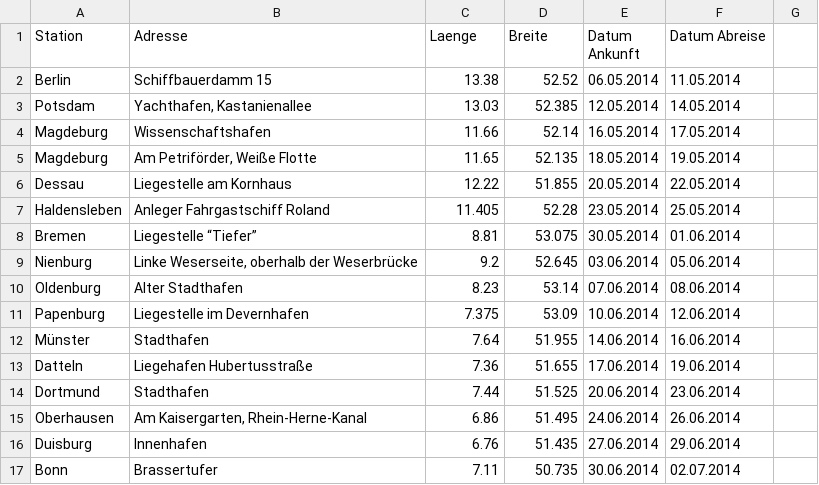
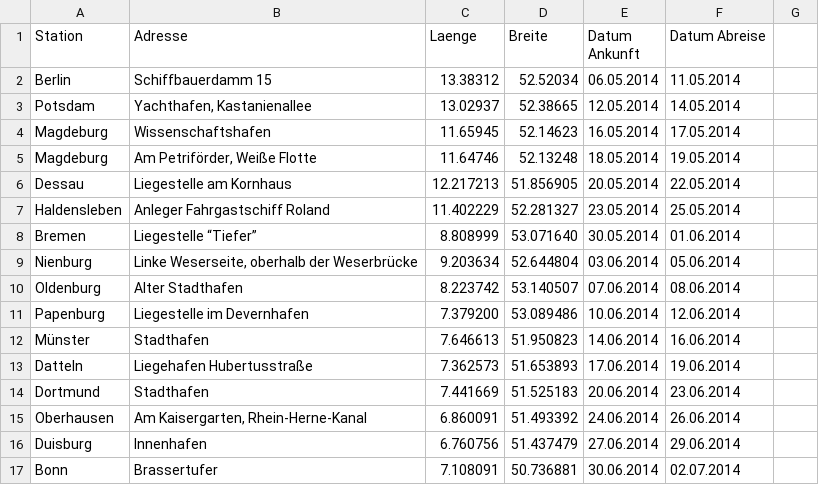
Before and after one commit to wmde/MSWissenschaft, a CSV file: pois/Geokoordinaten Stationen MS Wissenschaft.csv, drawn as a sheet; only a part is shown; the diff covers the shown part only.

Commit message:
Update Geokoordinaten Stationen MS Wissenschaft.csv

```diff
--- a/pois/Geokoordinaten Stationen MS Wissenschaft.csv
+++ b/pois/Geokoordinaten Stationen MS Wissenschaft.csv
@@ -1,17 +1,17 @@
 Station,Adresse,Laenge,Breite,Datum Ankunft,Datum Abreise
-Berlin,Schiffbauerdamm 15,13.38,52.52,06.05.2014, 11.05.2014
-Potsdam,"Yachthafen, Kastanienallee",13.03,52.385,12.05.2014, 14.05.2014
-Magdeburg,Wissenschaftshafen,11.66,52.14,16.05.2014, 17.05.2014
-Magdeburg,"Am Petriförder, Weiße Flotte",11.65,52.135,18.05.2014, 19.05.2014
-Dessau,Liegestelle am Kornhaus,12.22,51.855,20.05.2014, 22.05.2014
-Haldensleben,Anleger Fahrgastschiff Roland,11.405,52.28,23.05.2014, 25.05.2014
-Bremen,Liegestelle “Tiefer”,8.81,53.075,30.05.2014, 01.06.2014
-Nienburg,"Linke Weserseite, oberhalb der Weserbrücke",9.2,52.645,03.06.2014, 05.06.2014
-Oldenburg,Alter Stadthafen,8.23,53.14,07.06.2014, 08.06.2014
-Papenburg,Liegestelle im Devernhafen,7.375,53.09,10.06.2014, 12.06.2014
-Münster,Stadthafen,7.64,51.955,14.06.2014, 16.06.2014
-Datteln,Liegehafen Hubertusstraße,7.36,51.655,17.06.2014, 19.06.2014
-Dortmund,Stadthafen,7.44,51.525,20.06.2014, 23.06.2014
-Oberhausen,"Am Kaisergarten, Rhein-Herne-Kanal",6.86,51.495,24.06.2014, 26.06.2014
-Duisburg,Innenhafen,6.76,51.435,27.06.2014, 29.06.2014
-Bonn,Brassertufer,7.11,50.735,30.06.2014, 02.07.2014
+Berlin,Schiffbauerdamm 15,13.38312,52.52034,06.05.2014, 11.05.2014
+Potsdam,"Yachthafen, Kastanienallee",13.02937,52.38665,12.05.2014, 14.05.2014
+Magdeburg,Wissenschaftshafen,11.65945,52.14623,16.05.2014, 17.05.2014
+Magdeburg,"Am Petriförder, Weiße Flotte",11.64746,52.13248,18.05.2014, 19.05.2014
+Dessau,Liegestelle am Kornhaus,12.217213,51.856905,20.05.2014, 22.05.2014
+Haldensleben,Anleger Fahrgastschiff Roland,11.402229,52.281327,23.05.2014, 25.05.2014
+Bremen,Liegestelle “Tiefer”,8.808999,53.071640,30.05.2014, 01.06.2014
+Nienburg,"Linke Weserseite, oberhalb der Weserbrücke",9.203634,52.644804,03.06.2014, 05.06.2014
+Oldenburg,Alter Stadthafen,8.223742,53.140507,07.06.2014, 08.06.2014
+Papenburg,Liegestelle im Devernhafen,7.379200,53.089486,10.06.2014, 12.06.2014
+Münster,Stadthafen,7.646613,51.950823,14.06.2014, 16.06.2014
+Datteln,Liegehafen Hubertusstraße,7.362573,51.653893,17.06.2014, 19.06.2014
+Dortmund,Stadthafen,7.441669,51.525183,20.06.2014, 23.06.2014
+Oberhausen,"Am Kaisergarten, Rhein-Herne-Kanal",6.860091,51.493392,24.06.2014, 26.06.2014
+Duisburg,Innenhafen,6.760756,51.437479,27.06.2014, 29.06.2014
+Bonn,Brassertufer,7.108091,50.736881,30.06.2014, 02.07.2014
```
Also changed, not shown: 51 edited cells elsewhere in this file.
